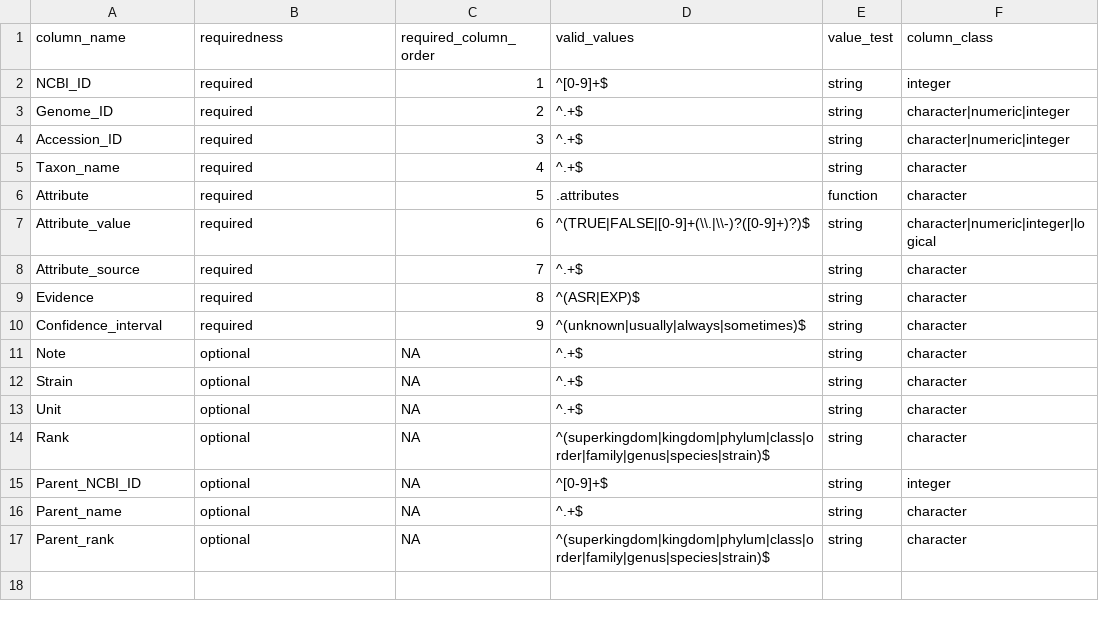
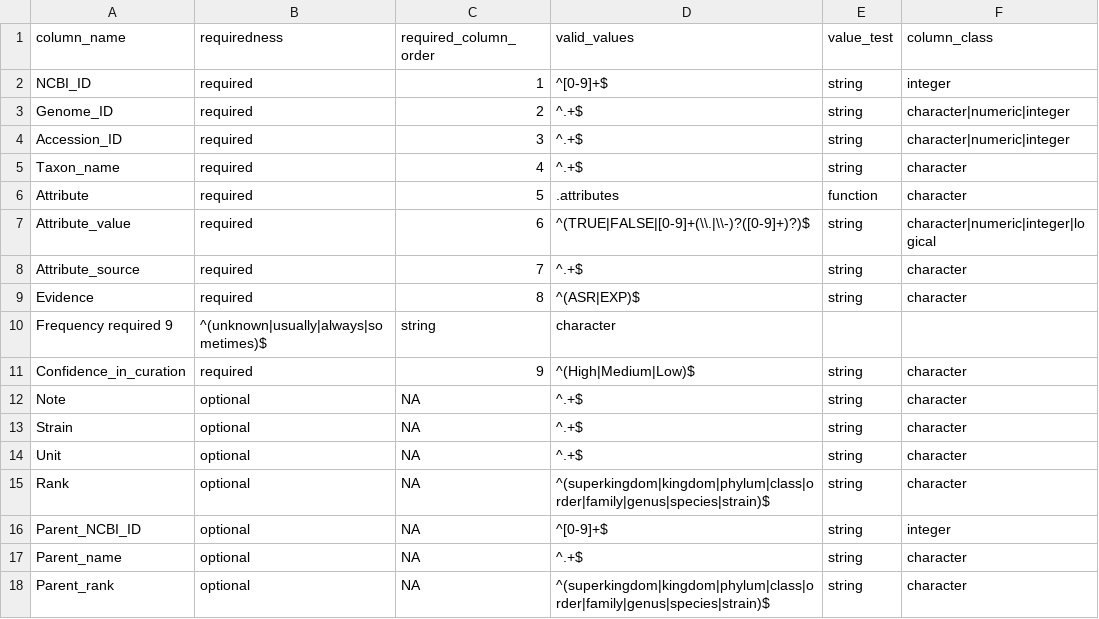
Before and after one commit to waldronlab/bugphyzz, a TSV file: inst/extdata/template.tsv, drawn as a sheet.

Commit message:
Update template.tsv

```diff
--- a/inst/extdata/template.tsv
+++ b/inst/extdata/template.tsv
@@ -9,3 +9,4 @@ Attribute_source	required	7	^.+$	string	character
 Evidence	required	8	^(ASR|EXP)$	string	character
-Confidence_interval	required	9	^(unknown|usually|always|sometimes)$	string	character
+Frequency required  9	^(unknown|usually|always|sometimes)$	string	character
+Confidence_in_curation	required	9	^(High|Medium|Low)$	string	character
 Note	optional	NA	^.+$	string	character
```
